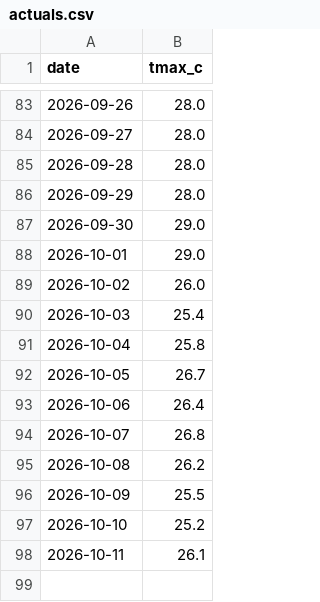
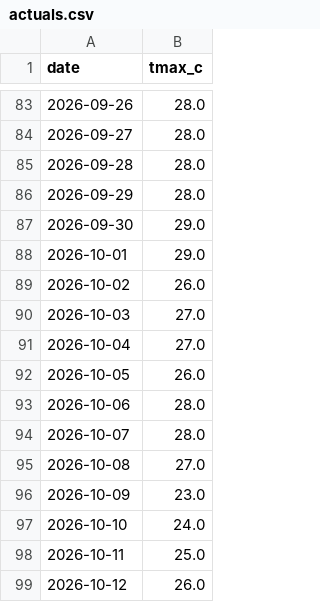
Before and after one commit to krzysztofslomkowski/weather-forecast-accuracy, a CSV file: docs/data/actuals.csv, drawn as a sheet; only a part is shown, gaps mark what is left out.

```diff
--- a/docs/data/actuals.csv
+++ b/docs/data/actuals.csv
@@ -89,10 +89,11 @@ date,tmax_c
 2026-10-02,26.0
-2026-10-03,25.4
-2026-10-04,25.8
-2026-10-05,26.7
-2026-10-06,26.4
-2026-10-07,26.8
-2026-10-08,26.2
-2026-10-09,25.5
-2026-10-10,25.2
-2026-10-11,26.1
+2026-10-03,27.0
+2026-10-04,27.0
+2026-10-05,26.0
+2026-10-06,28.0
+2026-10-07,28.0
+2026-10-08,27.0
+2026-10-09,23.0
+2026-10-10,24.0
+2026-10-11,25.0
+2026-10-12,26.0
```
Also changed, not shown: docs/data/evaluation_detailed.csv, docs/data/forecasts.csv, 6 other files.
